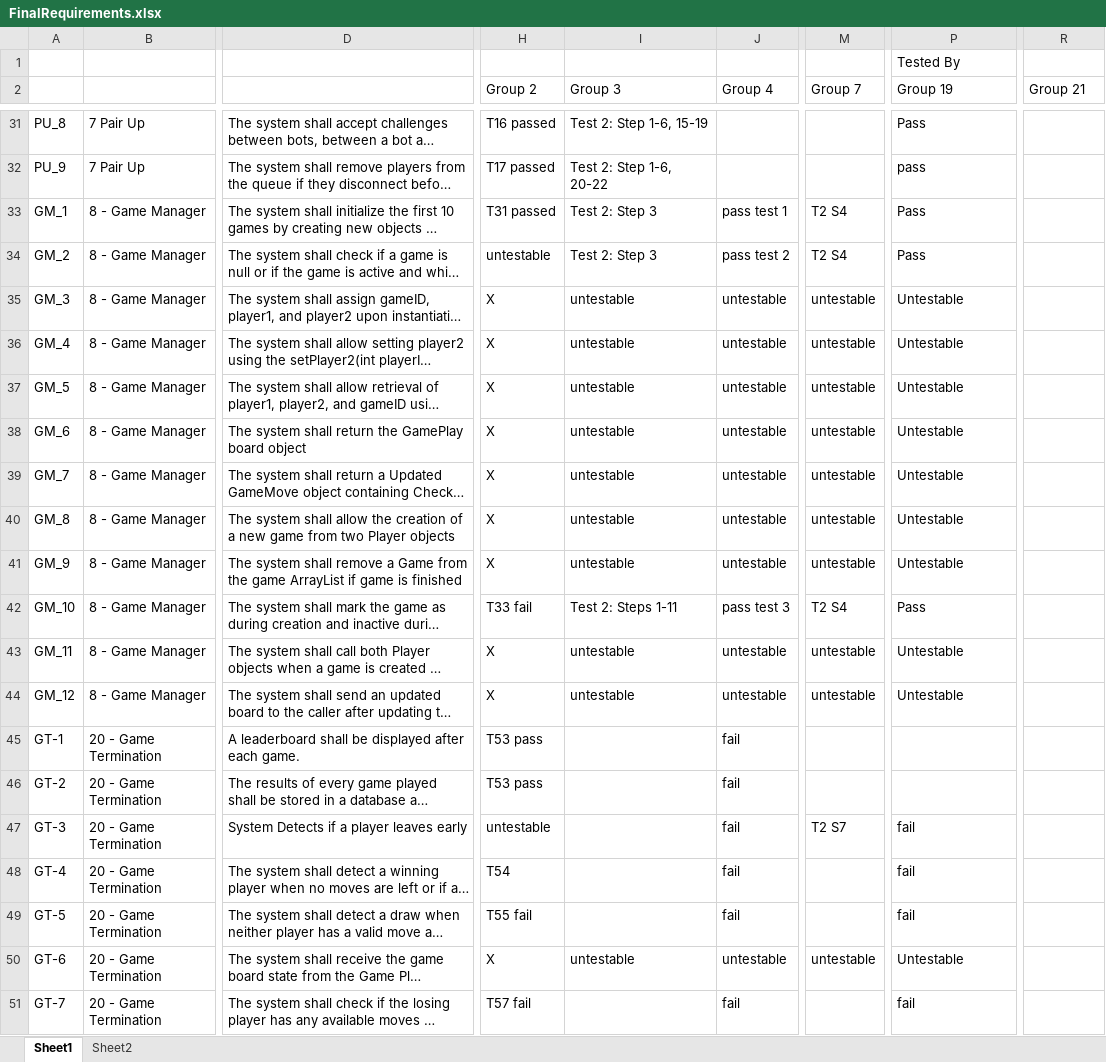
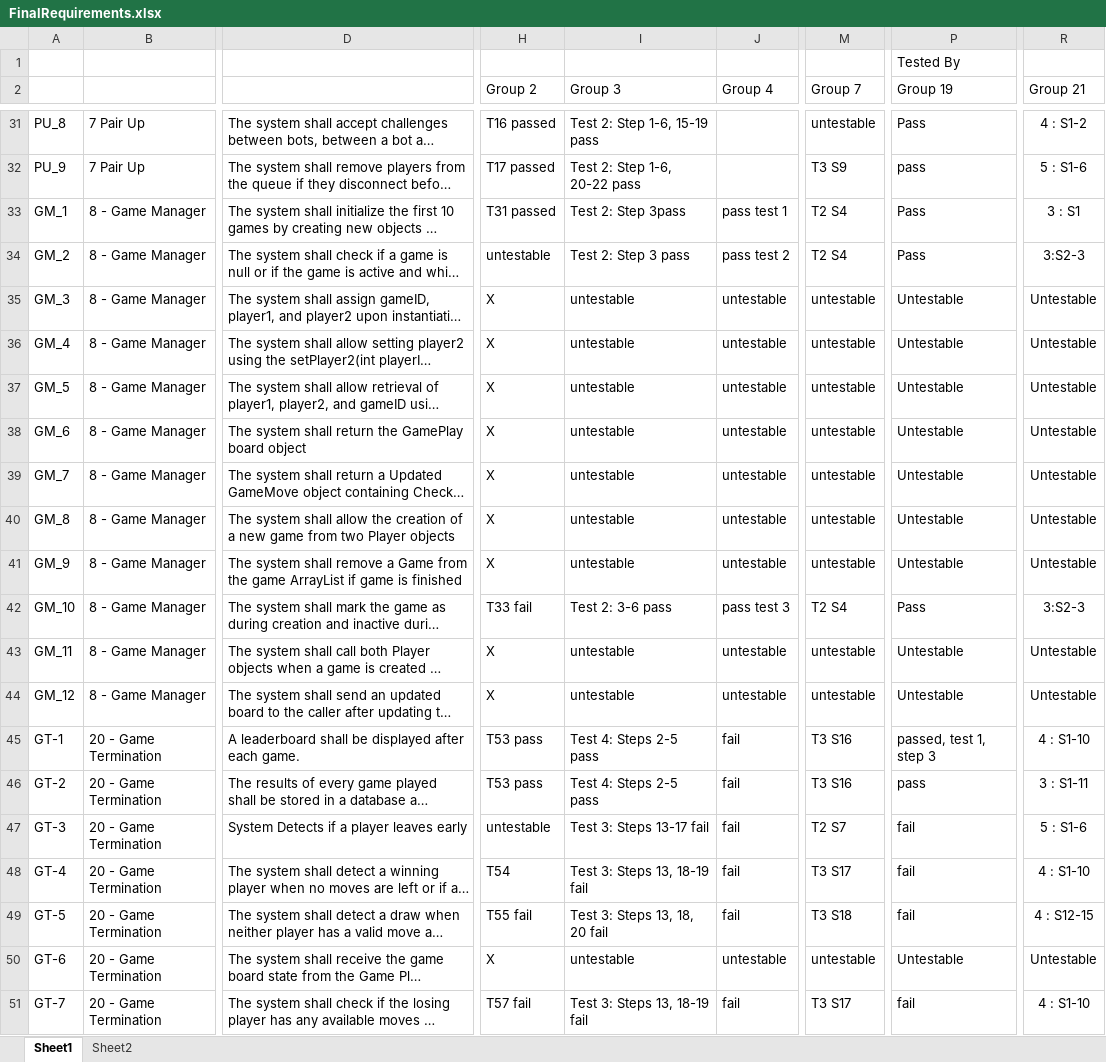
Before and after one commit to utastudents/cse3310-sp25-004, an Excel workbook: FinalRequirements/FinalRequirements.xlsx, sheet Sheet1, drawn as a sheet; only a part is shown, gaps mark what is left out; long unchanged cells end in …; values as stored, in another font and other column widths than the file's, no borders; the diff covers the shown part only; the diff names each change by its address in the sheet, - before the commit and + after, or states it on an @@ line.

Commit message:
updated testing for group 19

```diff
--- a/FinalRequirements/FinalRequirements.xlsx (sheet Sheet1)
+++ b/FinalRequirements/FinalRequirements.xlsx (sheet Sheet1)
-I31 (Group 3): Test 2: Step 1-6, 15-19
+I31 (Group 3): Test 2: Step 1-6, 15-19 pass
-M31 (Group 7): (empty)
+M31 (Group 7): untestable
-R31 (Group 21): (empty)
+R31 (Group 21): 4 : S1-2
-I32 (Group 3): Test 2: Step 1-6, 20-22
+I32 (Group 3): Test 2: Step 1-6, 20-22 pass
-M32 (Group 7): (empty)
+M32 (Group 7): T3 S9
-R32 (Group 21): (empty)
+R32 (Group 21): 5 : S1-6
-I33 (Group 3): Test 2: Step 3
+I33 (Group 3): Test 2: Step 3pass
-R33 (Group 21): (empty)
+R33 (Group 21): 3 : S1
-I34 (Group 3): Test 2: Step 3
+I34 (Group 3): Test 2: Step 3 pass
-R34 (Group 21): (empty)
+R34 (Group 21): 3:S2-3
-R35:R41 (Group 21): (empty)
+R35:R41 (Group 21): Untestable
-I42 (Group 3): Test 2: Steps 1-11
+I42 (Group 3): Test 2: 3-6 pass
-R42 (Group 21): (empty)
+R42 (Group 21): 3:S2-3
-R43:R44 (Group 21): (empty)
+R43:R44 (Group 21): Untestable
-I45:I46 (Group 3): (empty)
+I45:I46 (Group 3): Test 4: Steps 2-5 pass
-M45:M46 (Group 7): (empty)
+M45:M46 (Group 7): T3 S16
-P45 (Group 19): (empty)
+P45 (Group 19): passed, test 1, step 3
-R45 (Group 21): (empty)
+R45 (Group 21): 4 : S1-10
-P46 (Group 19): (empty)
+P46 (Group 19): pass
-R46 (Group 21): (empty)
+R46 (Group 21): 3 : S1-11
-I47 (Group 3): (empty)
+I47 (Group 3): Test 3: Steps 13-17 fail
-R47 (Group 21): (empty)
+R47 (Group 21): 5 : S1-6
-I48 (Group 3): (empty)
+I48 (Group 3): Test 3: Steps 13, 18-19 fail
-M48 (Group 7): (empty)
+M48 (Group 7): T3 S17
-R48 (Group 21): (empty)
+R48 (Group 21): 4 : S1-10
-I49 (Group 3): (empty)
+I49 (Group 3): Test 3: Steps 13, 18, 20 fail
-M49 (Group 7): (empty)
+M49 (Group 7): T3 S18
-R49 (Group 21): (empty)
+R49 (Group 21): 4 : S12-15
-R50 (Group 21): (empty)
+R50 (Group 21): Untestable
-I51 (Group 3): (empty)
+I51 (Group 3): Test 3: Steps 13, 18-19 fail
-M51 (Group 7): (empty)
+M51 (Group 7): T3 S17
-R51 (Group 21): (empty)
+R51 (Group 21): 4 : S1-10
```
Also changed, not shown: 1 added row and 577 edited cells elsewhere in this sheet.
